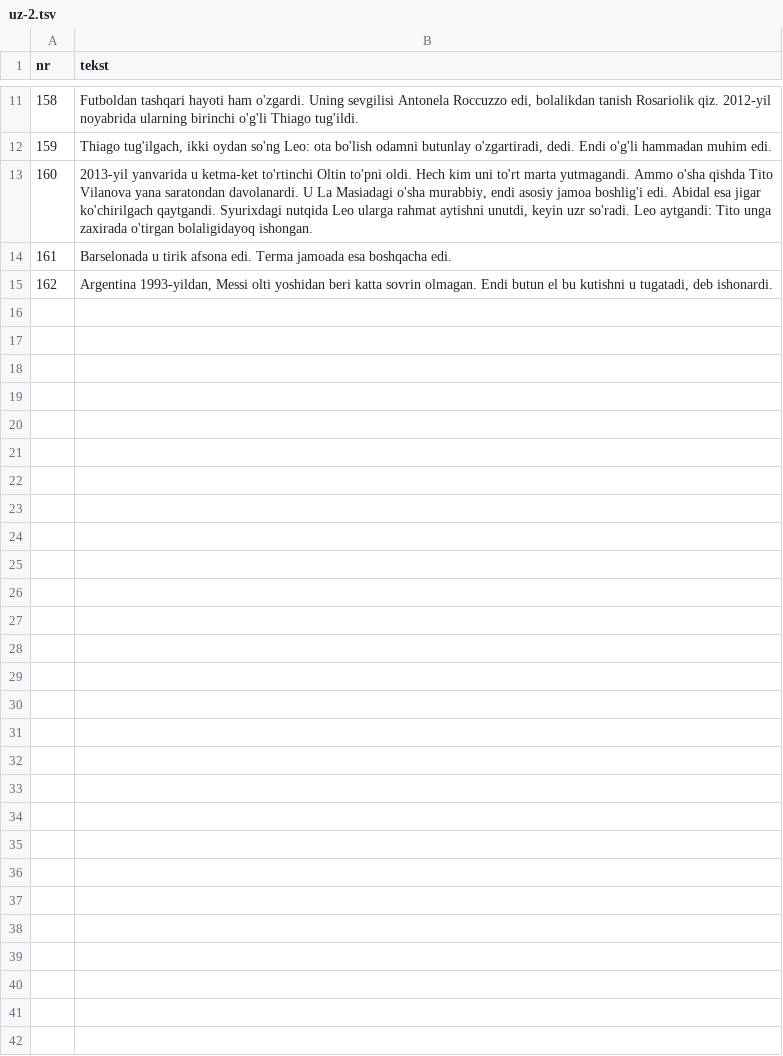
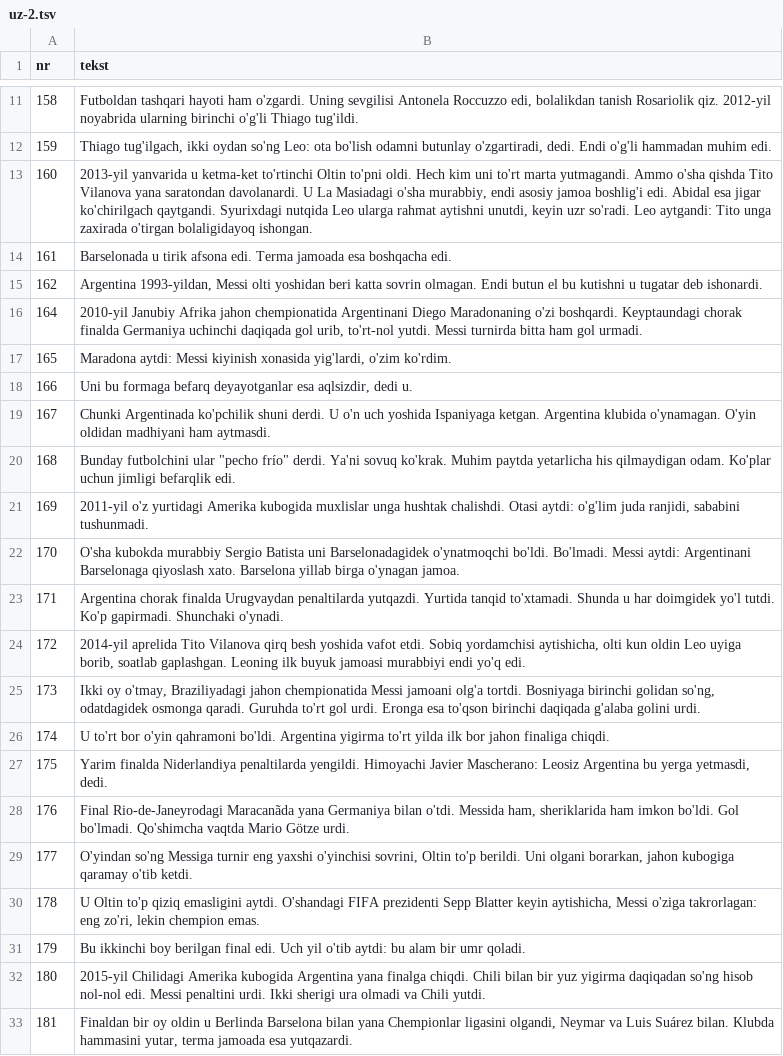
Before and after one commit to fn2h6j82h2-sys/Kjjjj, a TSV file: tlumaczenia/uz-2.tsv, drawn as a sheet; only a part is shown, gaps mark what is left out; the diff covers the shown part only.

```diff
--- a/tlumaczenia/uz-2.tsv
+++ b/tlumaczenia/uz-2.tsv
@@ -14,2 +14,20 @@ nr	tekst
 161	Barselonada u tirik afsona edi. Terma jamoada esa boshqacha edi.
-162	Argentina 1993-yildan, Messi olti yoshidan beri katta sovrin olmagan. Endi butun el bu kutishni u tugatadi, deb ishonardi.
+162	Argentina 1993-yildan, Messi olti yoshidan beri katta sovrin olmagan. Endi butun el bu kutishni u tugatar deb ishonardi.
+164	2010-yil Janubiy Afrika jahon chempionatida Argentinani Diego Maradonaning o'zi boshqardi. Keyptaundagi chorak finalda Germaniya uchinchi daqiqada gol urib, to'rt-nol yutdi. Messi turnirda bitta ham gol urmadi.
+165	Maradona aytdi: Messi kiyinish xonasida yig'lardi, o'zim ko'rdim.
+166	Uni bu formaga befarq deyayotganlar esa aqlsizdir, dedi u.
+167	Chunki Argentinada ko'pchilik shuni derdi. U o'n uch yoshida Ispaniyaga ketgan. Argentina klubida o'ynamagan. O'yin oldidan madhiyani ham aytmasdi.
+168	Bunday futbolchini ular "pecho frío" derdi. Ya'ni sovuq ko'krak. Muhim paytda yetarlicha his qilmaydigan odam. Ko'plar uchun jimligi befarqlik edi.
+169	2011-yil o'z yurtidagi Amerika kubogida muxlislar unga hushtak chalishdi. Otasi aytdi: o'g'lim juda ranjidi, sababini tushunmadi.
+170	O'sha kubokda murabbiy Sergio Batista uni Barselonadagidek o'ynatmoqchi bo'ldi. Bo'lmadi. Messi aytdi: Argentinani Barselonaga qiyoslash xato. Barselona yillab birga o'ynagan jamoa.
+171	Argentina chorak finalda Urugvaydan penaltilarda yutqazdi. Yurtida tanqid to'xtamadi. Shunda u har doimgidek yo'l tutdi. Ko'p gapirmadi. Shunchaki o'ynadi.
+172	2014-yil aprelida Tito Vilanova qirq besh yoshida vafot etdi. Sobiq yordamchisi aytishicha, olti kun oldin Leo uyiga borib, soatlab gaplashgan. Leoning ilk buyuk jamoasi murabbiyi endi yo'q edi.
+173	Ikki oy o'tmay, Braziliyadagi jahon chempionatida Messi jamoani olg'a tortdi. Bosniyaga birinchi golidan so'ng, odatdagidek osmonga qaradi. Guruhda to'rt gol urdi. Eronga esa to'qson birinchi daqiqada g'alaba golini urdi.
+174	U to'rt bor o'yin qahramoni bo'ldi. Argentina yigirma to'rt yilda ilk bor jahon finaliga chiqdi.
+175	Yarim finalda Niderlandiya penaltilarda yengildi. Himoyachi Javier Mascherano: Leosiz Argentina bu yerga yetmasdi, dedi.
+176	Final Rio-de-Janeyrodagi Maracanãda yana Germaniya bilan o'tdi. Messida ham, sheriklarida ham imkon bo'ldi. Gol bo'lmadi. Qo'shimcha vaqtda Mario Götze urdi.
+177	O'yindan so'ng Messiga turnir eng yaxshi o'yinchisi sovrini, Oltin to'p berildi. Uni olgani borarkan, jahon kubogiga qaramay o'tib ketdi.
+178	U Oltin to'p qiziq emasligini aytdi. O'shandagi FIFA prezidenti Sepp Blatter keyin aytishicha, Messi o'ziga takrorlagan: eng zo'ri, lekin chempion emas.
+179	Bu ikkinchi boy berilgan final edi. Uch yil o'tib aytdi: bu alam bir umr qoladi.
+180	2015-yil Chilidagi Amerika kubogida Argentina yana finalga chiqdi. Chili bilan bir yuz yigirma daqiqadan so'ng hisob nol-nol edi. Messi penaltini urdi. Ikki sherigi ura olmadi va Chili yutdi.
+181	Finaldan bir oy oldin u Berlinda Barselona bilan yana Chempionlar ligasini olgandi, Neymar va Luis Suárez bilan. Klubda hammasini yutar, terma jamoada esa yutqazardi.
```
Also changed, not shown: 19 added rows elsewhere in this file, tlumaczenia/vi.tsv, 4 other files.
